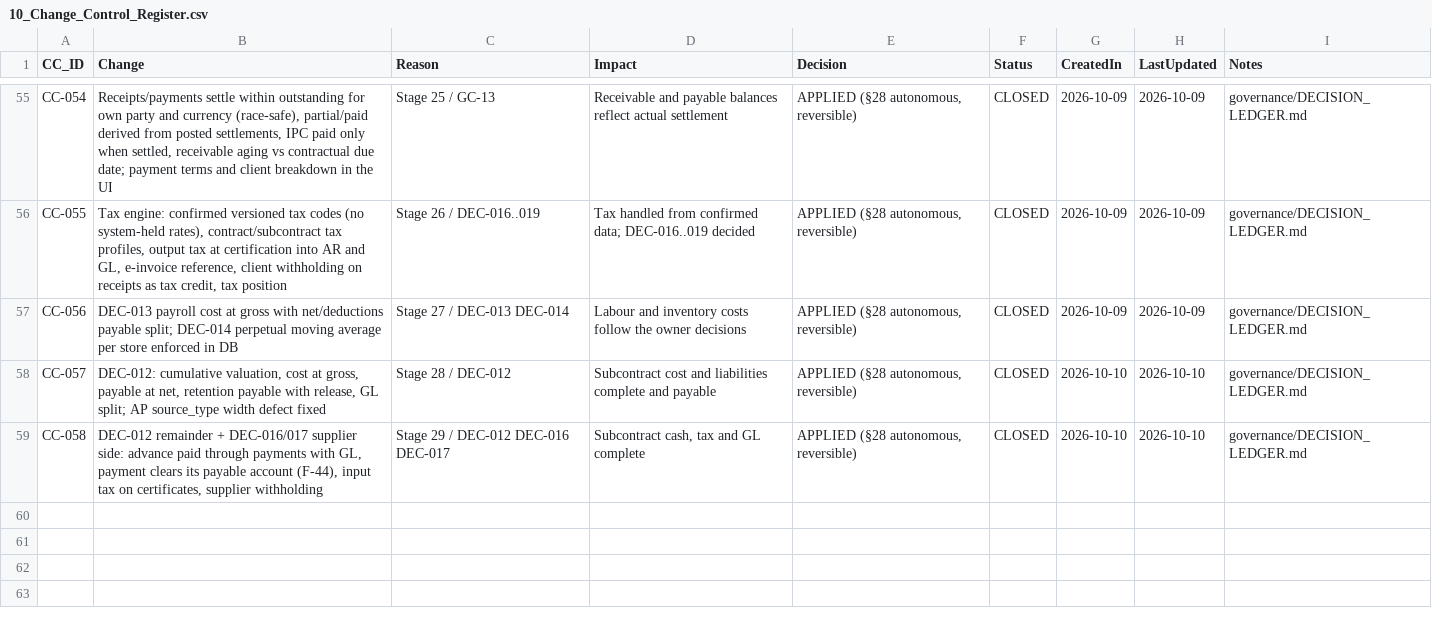
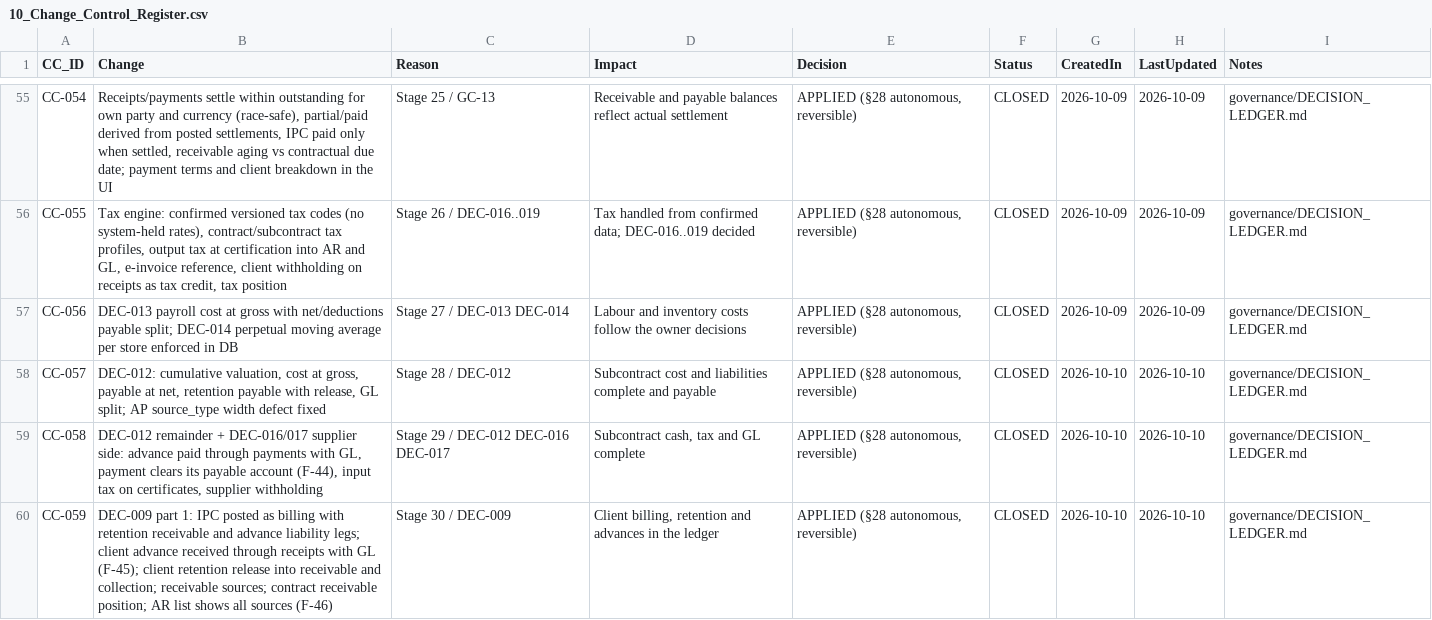
Before and after one commit to krvng5c6t9-rgb/-MISHEL-CONSTRUCTION-INTELLIGENCE-PLATFORM, a CSV file: governance/registers/10_Change_Control_Register.csv, drawn as a sheet; only a part is shown, gaps mark what is left out; the diff names each change by its address in the sheet, - before the commit and + after, or states it on an @@ line.

```diff
--- a/governance/registers/10_Change_Control_Register.csv
+++ b/governance/registers/10_Change_Control_Register.csv
+row 60: CC-059 | DEC-009 part 1: IPC posted as billing with retention receivable and advance liability legs; client advance received through receipts with GL (F-45); client retention release into receivable and collection; receivable sources; contract receivable position; AR list shows all sources (F-46) | Stage 30 / DEC-009 | Client billing, retention and advances in the ledger | APPLIED (§28 autonomous, reversible) | CLOSED | 2026-10-10 | 2026-10-10 | governance/DECISION_LEDGER.md
```
Also changed, not shown: governance/decomposition/GOLDEN_CASE_DECOMPOSITION.csv, 13 other files.
